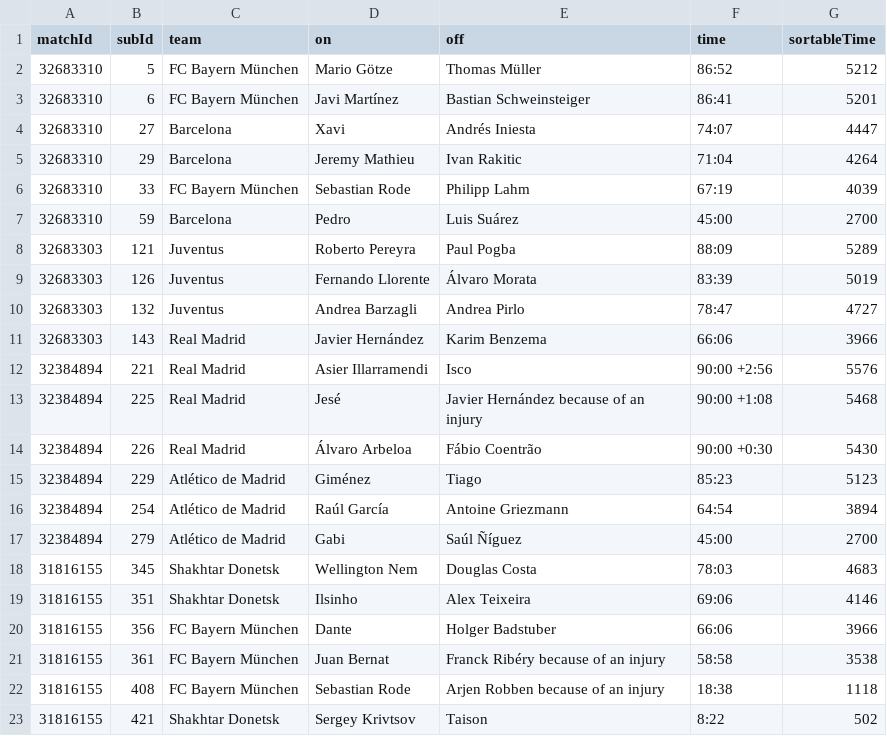
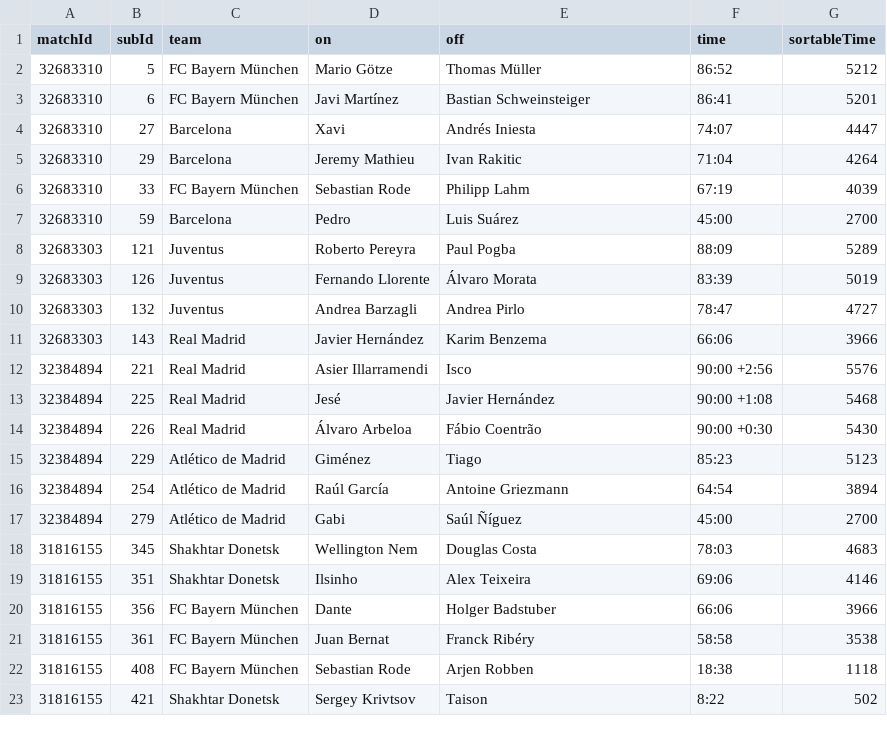
Before and after one commit to mneedham/neo4j-bbc, a CSV file: data/subs.csv, drawn as a sheet.

```diff
--- a/data/subs.csv
+++ b/data/subs.csv
@@ -12,3 +12,3 @@ matchId,subId,team,on,off,time,sortableTime
 32384894,221,Real Madrid,Asier Illarramendi,Isco,90:00 +2:56,5576
-32384894,225,Real Madrid,Jesé,Javier Hernández because of an injury,90:00 +1:08,5468
+32384894,225,Real Madrid,Jesé,Javier Hernández ,90:00 +1:08,5468
 32384894,226,Real Madrid,Álvaro Arbeloa,Fábio Coentrão,90:00 +0:30,5430
@@ -20,4 +20,4 @@ matchId,subId,team,on,off,time,sortableTime
 31816155,356,FC Bayern München,Dante,Holger Badstuber,66:06,3966
-31816155,361,FC Bayern München,Juan Bernat,Franck Ribéry because of an injury,58:58,3538
-31816155,408,FC Bayern München,Sebastian Rode,Arjen Robben because of an injury,18:38,1118
+31816155,361,FC Bayern München,Juan Bernat,Franck Ribéry ,58:58,3538
+31816155,408,FC Bayern München,Sebastian Rode,Arjen Robben ,18:38,1118
 31816155,421,Shakhtar Donetsk,Sergey Krivtsov,Taison,8:22,502
```
Also changed, not shown: data/players.csv, 5 other files.
